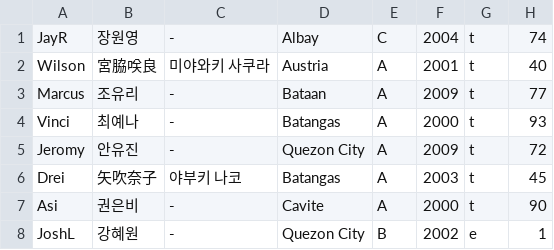
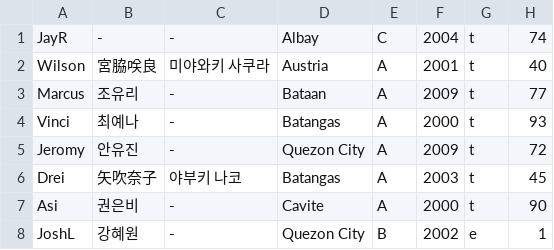
Before and after one commit to angrms/Dream-Maker, a CSV file: trainee_info.csv, drawn as a sheet; only a part is shown.

Commit message:
Update trainee_info.csv

```diff
--- a/trainee_info.csv
+++ b/trainee_info.csv
@@ -1,2 +1,2 @@
-"JayR","장원영","-","Albay","C","2004","t","74"
+"JayR","-","-","Albay","C","2004","t","74"
 "Wilson","宮脇咲良","미야와키 사쿠라","Austria","A","2001","t","40"
```
